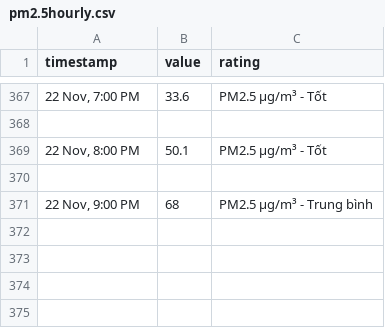
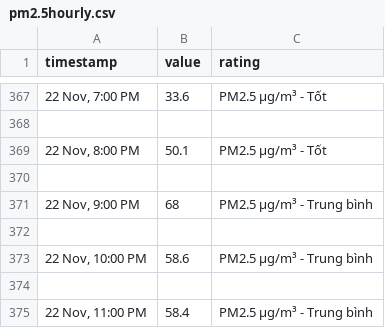
Before and after one commit to quandum/hcm_air_quality, a CSV file: data/Ap Xuan Thoi Dong 2/pm2.5hourly.csv, drawn as a sheet; only a part is shown, gaps mark what is left out; the diff names each change by its address in the sheet, - before the commit and + after, or states it on an @@ line.

```diff
--- a/data/Ap Xuan Thoi Dong 2/pm2.5hourly.csv
+++ b/data/Ap Xuan Thoi Dong 2/pm2.5hourly.csv
+row 372: (empty)
+row 373: 22 Nov, 10:00 PM | 58.6 | PM2.5 µg/m³ - Trung bình
+row 374: (empty)
+row 375: 22 Nov, 11:00 PM | 58.4 | PM2.5 µg/m³ - Trung bình
```
Also changed, not shown: data/Ap Xuan Thoi Dong 2/aqihourly.csv, data/Diamond Island/aqihourly.csv, 36 other files.
